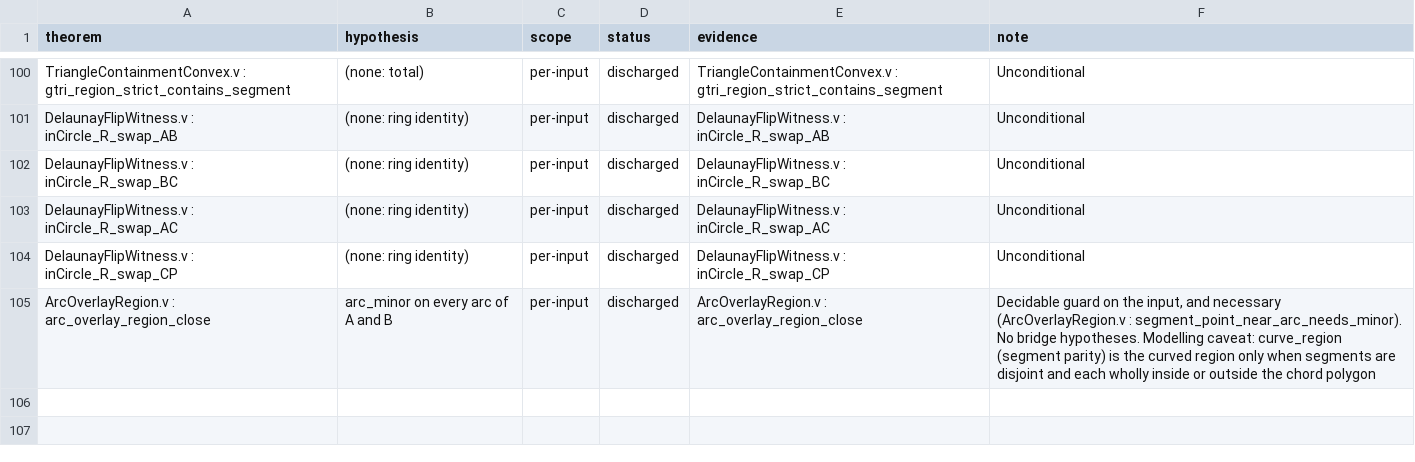
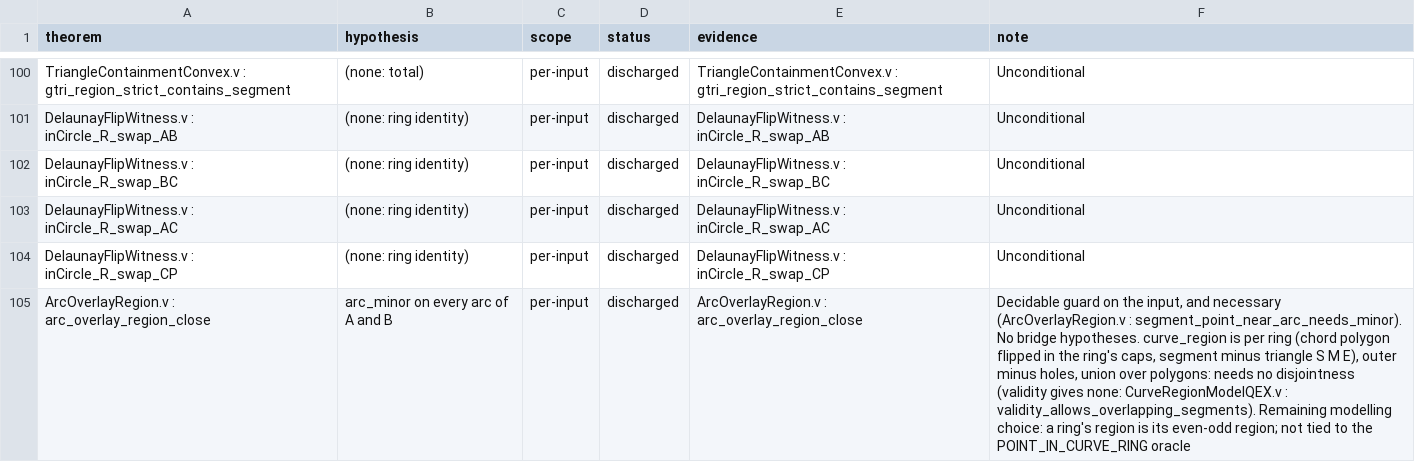
Before and after one commit to grootstebozewolf/NetTopologySuite.Proofs, a TSV file: docs/hypothesis-ledger.tsv, drawn as a sheet; only a part is shown, gaps mark what is left out; the diff names each change by its address in the sheet, - before the commit and + after, or states it on an @@ line.

```diff
--- a/docs/hypothesis-ledger.tsv
+++ b/docs/hypothesis-ledger.tsv
-F105 (note): …bridge hypotheses. Modelling caveat: curve_region (segment parity) is the curved region only when segments are disjoint and each wholly inside or outside the chord polygon
+F105 (note): …bridge hypotheses. curve_region is per ring (chord polygon flipped in the ring's caps, segment minus triangle S M E), outer minus holes, union over polygons: needs no disjointness (validity gives none: CurveRegionModelQEX.v : validity_allows_overlapping_segments). Remaining modelling choice: a ring's region is its even-odd region; not tied to the POINT_IN_CURVE_RING oracle
```
Also changed, not shown: 5 other files.
